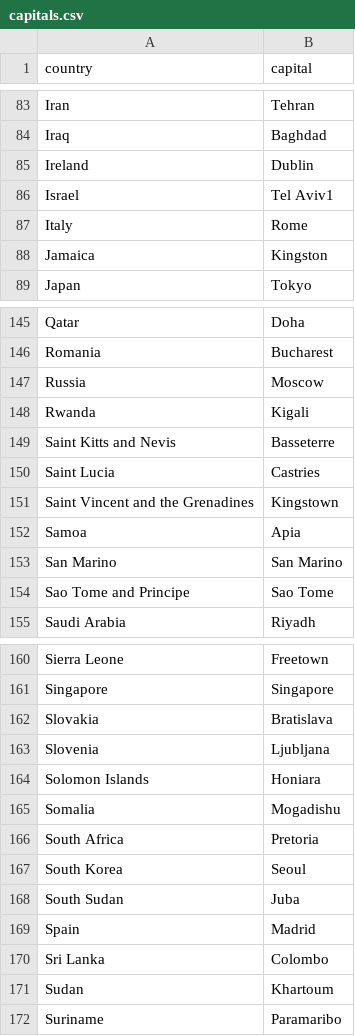
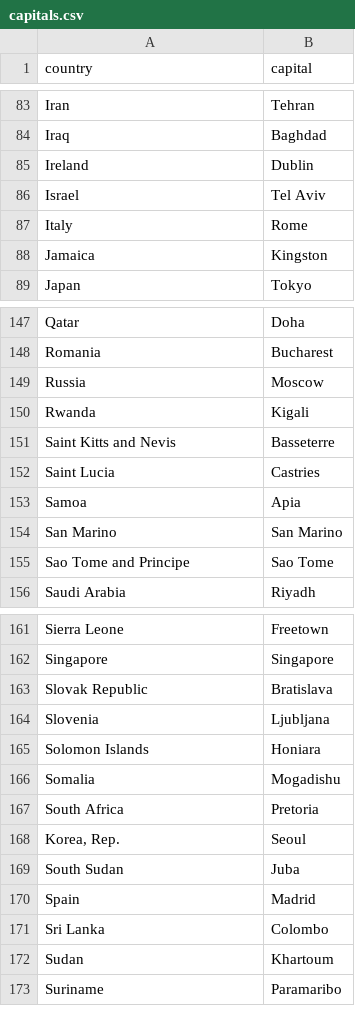
Before and after one commit to STAT545-UBC-hw-2018-19/hw04-jkioke, a CSV file: capitals.csv, drawn as a sheet; only a part is shown, gaps mark what is left out; the diff covers the shown part only.

```diff
--- a/capitals.csv
+++ b/capitals.csv
@@ -85,3 +85,3 @@ Iraq,Baghdad
 Ireland,Dublin
-Israel,Tel Aviv1
+Israel,Tel Aviv
 Italy,Rome
@@ -150,3 +152,2 @@ Saint Kitts and Nevis,Basseterre
 Saint Lucia,Castries
-Saint Vincent and the Grenadines,Kingstown
 Samoa,Apia
@@ -161,3 +162,3 @@ Sierra Leone,Freetown
 Singapore,Singapore
-Slovakia,Bratislava
+Slovak Republic,Bratislava
 Slovenia,Ljubljana
@@ -166,3 +167,3 @@ Somalia,Mogadishu
 South Africa,Pretoria
-South Korea,Seoul
+"Korea, Rep.",Seoul
 South Sudan,Juba
```
Also changed, not shown: 5 added rows, 3 removed rows and 4 edited cells elsewhere in this file, 3 other files.
